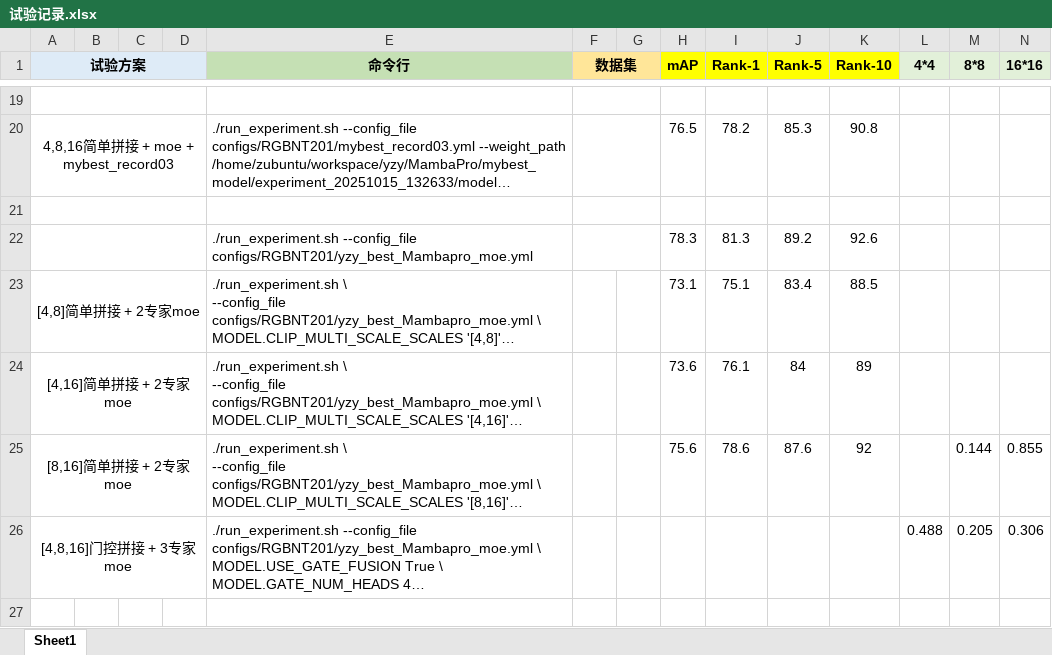
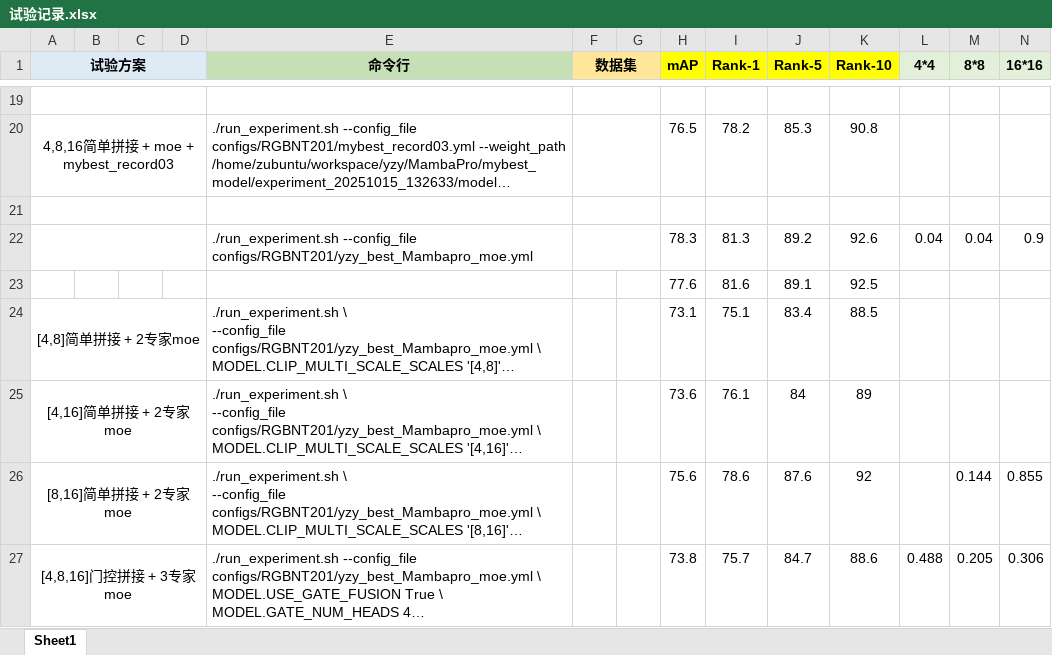
Before and after one commit to Crdothebest/AboutReid, an Excel workbook: 试验记录.xlsx, sheet Sheet1, drawn as a sheet; only a part is shown, gaps mark what is left out; long unchanged cells end in …; values as stored, in another font and other column widths than the file's, no borders; addresses are those after the commit; the diff names each change by its address in the sheet, - before the commit and + after, or states it on an @@ line.

```diff
--- a/试验记录.xlsx (sheet Sheet1)
+++ b/试验记录.xlsx (sheet Sheet1)
-L22 (4*4): (empty)
+L22 (4*4): 0.04
-M22 (8*8): (empty)
+M22 (8*8): 0.04
-N22 (16*16): (empty)
+N22 (16*16): 0.9
+row 23:  |  |  |  |  |  |  | 77.6 | 81.6 | 89.1 | 92.5
-H27 (mAP): (empty)
+H27 (mAP): 73.8
-I27 (Rank-1): (empty)
+I27 (Rank-1): 75.7
-J27 (Rank-5): (empty)
+J27 (Rank-5): 84.7
-K27 (Rank-10): (empty)
+K27 (Rank-10): 88.6
```
Also changed, not shown: 2 other files.
